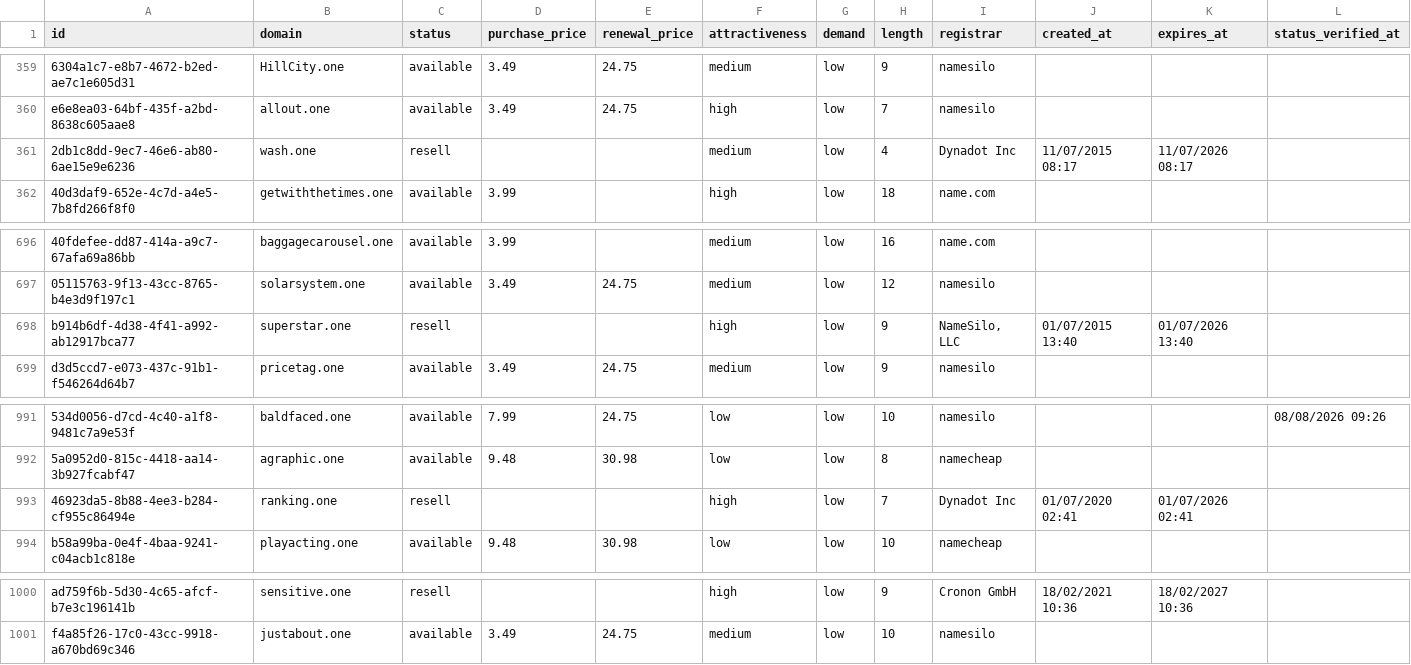
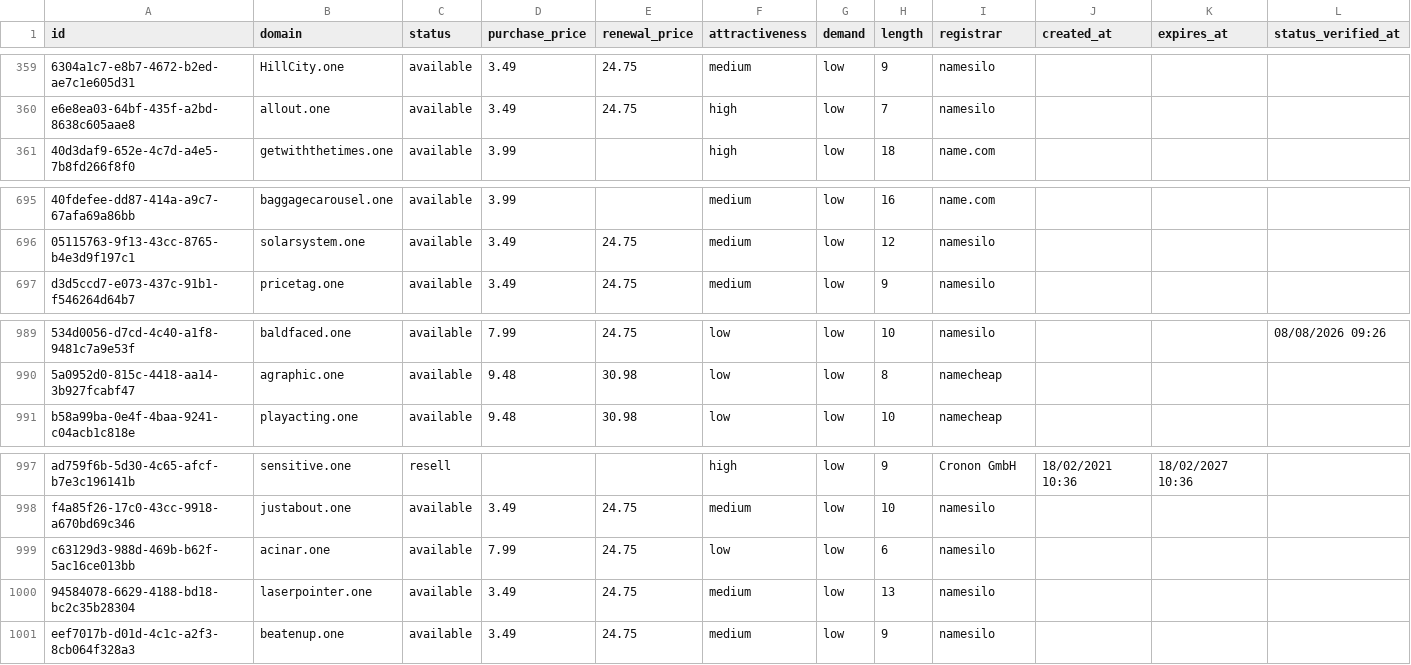
Before and after one commit to UniqueDomains/one-oneword-domains, a CSV file: one.csv, drawn as a sheet; only a part is shown, gaps mark what is left out; removed rows and columns are numbered as before the commit, all else as after; the diff names each change by its address in the sheet, - before the commit and + after, or states it on an @@ line.

Commit message:
Domains update

```diff
--- a/one.csv
+++ b/one.csv
-row 361: 2db1c8dd-9ec7-46e6-ab80-6ae15e9e6236 | wash.one | resell |  |  | medium | low | 4 | Dynadot Inc | 11/07/2015 08:17 | 11/07/2026 08:17
-row 698: b914b6df-4d38-4f41-a992-ab12917bca77 | superstar.one | resell |  |  | high | low | 9 | NameSilo, LLC | 01/07/2015 13:40 | 01/07/2026 13:40
-row 993: 46923da5-8b88-4ee3-b284-cf955c86494e | ranking.one | resell |  |  | high | low | 7 | Dynadot Inc | 01/07/2020 02:41 | 01/07/2026 02:41
+row 999: c63129d3-988d-469b-b62f-5ac16ce013bb | acinar.one | available | 7.99 | 24.75 | low | low | 6 | namesilo
+row 1000: 94584078-6629-4188-bd18-bc2c35b28304 | laserpointer.one | available | 3.49 | 24.75 | medium | low | 13 | namesilo
+row 1001: eef7017b-d01d-4c1c-a2f3-8cb064f328a3 | beatenup.one | available | 3.49 | 24.75 | medium | low | 9 | namesilo
```
Also changed, not shown: 4 other files.
